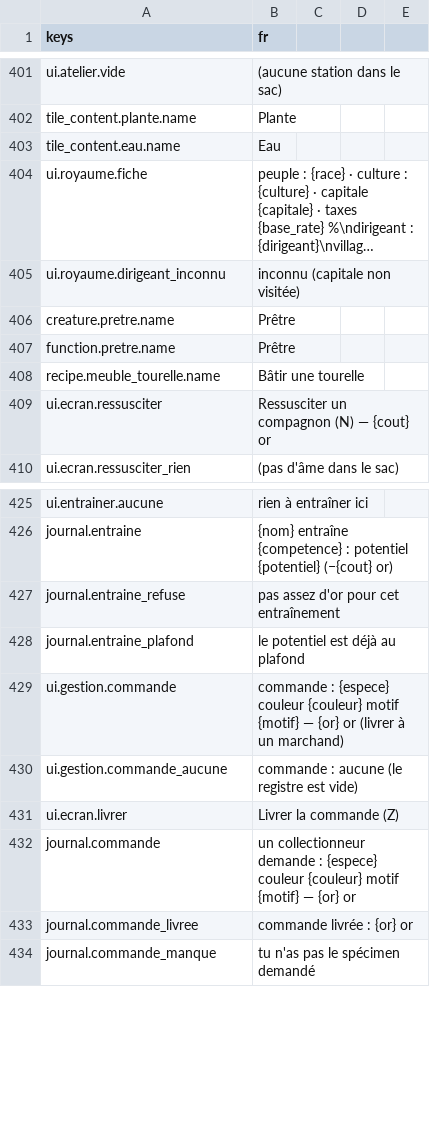
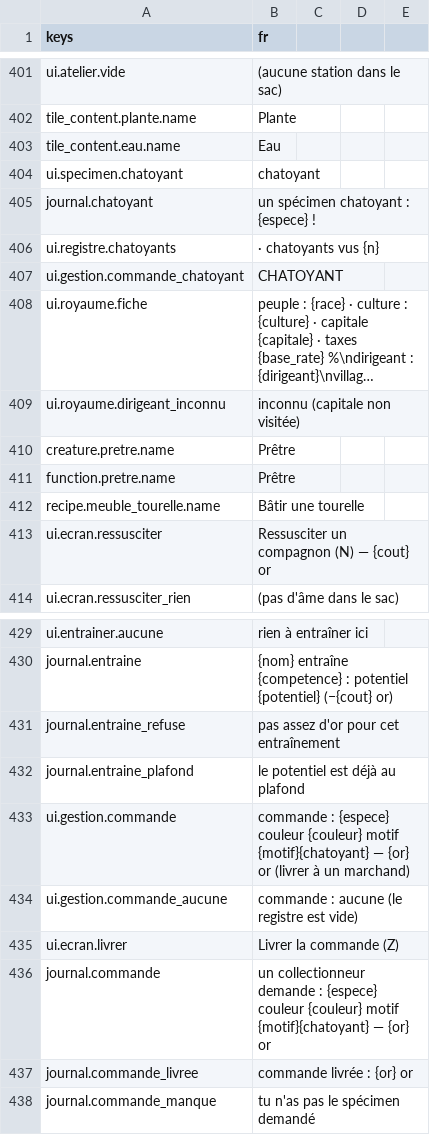
Before and after one commit to devmarcpro/sensen, a CSV file: godot/locale/fr.csv, drawn as a sheet; only a part is shown, gaps mark what is left out; long unchanged cells end in …; addresses are those after the commit; the diff names each change by its address in the sheet, - before the commit and + after, or states it on an @@ line.

```diff
--- a/godot/locale/fr.csv
+++ b/godot/locale/fr.csv
+row 404: ui.specimen.chatoyant | chatoyant
+row 405: journal.chatoyant | un spécimen chatoyant : {espece} !
+row 406: ui.registre.chatoyants | · chatoyants vus {n}
+row 407: ui.gestion.commande_chatoyant | CHATOYANT
-B433 (fr): …{couleur} motif {motif} — {or}…
+B433 (fr): …{couleur} motif {motif}{chatoyant} — {or}…
-B436 (fr): …{couleur} motif {motif} — {or}…
+B436 (fr): …{couleur} motif {motif}{chatoyant} — {or}…
```
Also changed, not shown: 6 other files.
